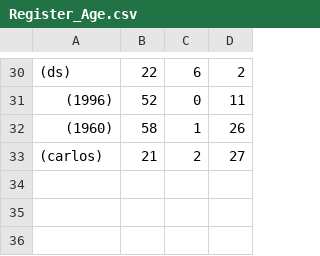
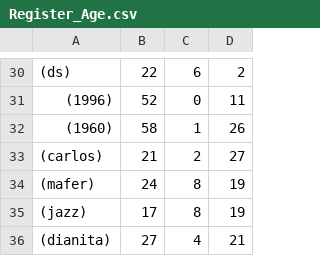
Before and after one commit to JDIsmael/Homework_and_Labs, a CSV file: Homework/Partial 2/Homework 11/Calculate_Age_HW11/Register_Age.csv, drawn as a sheet; only a part is shown, gaps mark what is left out; the diff names each change by its address in the sheet, - before the commit and + after, or states it on an @@ line.

Commit message:
upload homework Form and class

```diff
--- a/Homework/Partial 2/Homework 11/Calculate_Age_HW11/Register_Age.csv
+++ b/Homework/Partial 2/Homework 11/Calculate_Age_HW11/Register_Age.csv
+row 34: (mafer) | 24 | 8 | 19
+row 35: (jazz) | 17 | 8 | 19
+row 36: (dianita) | 27 | 4 | 21
```
Also changed, not shown: 22 other files.
